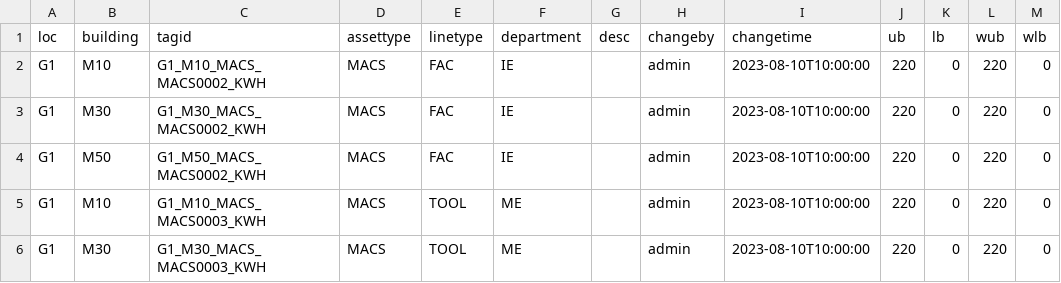
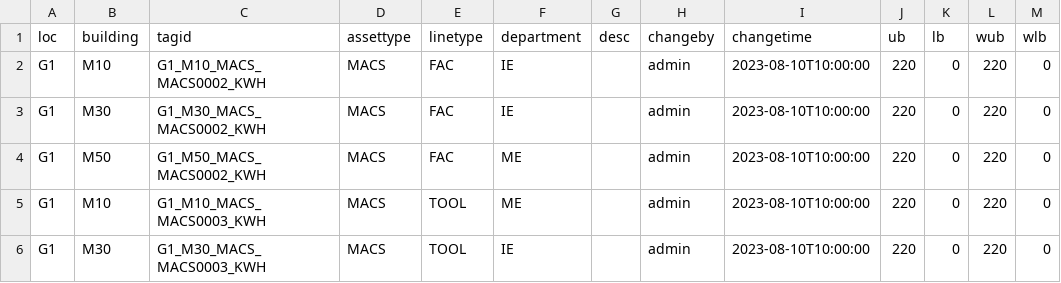
Before and after one commit to quan0715/flutter_web_dashboard_demo, a CSV file: assets/data/test.csv, drawn as a sheet.

Commit message:
tree data structure

```diff
--- a/assets/data/test.csv
+++ b/assets/data/test.csv
@@ -3,4 +3,4 @@ G1,M10,G1_M10_MACS_MACS0002_KWH,MACS,FAC,IE,,admin,2023-08-10T10:00:00,220,0,220
 G1,M30,G1_M30_MACS_MACS0002_KWH,MACS,FAC,IE,,admin,2023-08-10T10:00:00,220,0,220,0
-G1,M50,G1_M50_MACS_MACS0002_KWH,MACS,FAC,IE,,admin,2023-08-10T10:00:00,220,0,220,0
+G1,M50,G1_M50_MACS_MACS0002_KWH,MACS,FAC,ME,,admin,2023-08-10T10:00:00,220,0,220,0
 G1,M10,G1_M10_MACS_MACS0003_KWH,MACS,TOOL,ME,,admin,2023-08-10T10:00:00,220,0,220,0
-G1,M30,G1_M30_MACS_MACS0003_KWH,MACS,TOOL,ME,,admin,2023-08-10T10:00:00,220,0,220,0
+G1,M30,G1_M30_MACS_MACS0003_KWH,MACS,TOOL,IE,,admin,2023-08-10T10:00:00,220,0,220,0
```
Also changed, not shown: 15 other files.
